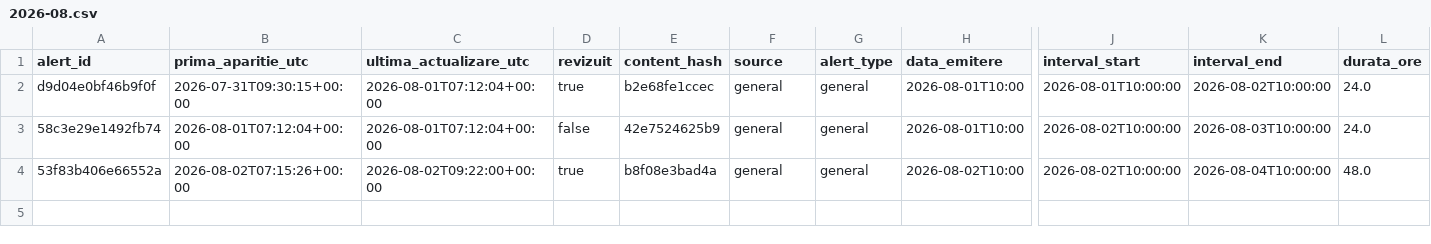
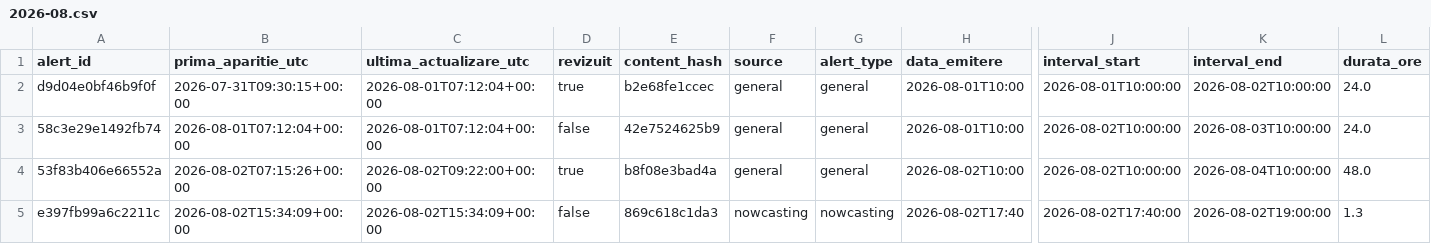
Before and after one commit to mariusbudileanu/date-meteo, a CSV file: public/istoric/2026/2026-08.csv, drawn as a sheet; only a part is shown, gaps mark what is left out; rows hold the shown columns only; the diff names each change by its address in the sheet, - before the commit and + after, or states it on an @@ line.

```diff
--- a/public/istoric/2026/2026-08.csv
+++ b/public/istoric/2026/2026-08.csv
+row 5: e397fb99a6c2211c | 2026-08-02T15:34:09+00:00 | 2026-08-02T15:34:09+00:00 | false | 869c618c1da3 | nowcasting | nowcasting | 2026-08-02T17:40 | 2026-08-02T17:40:00 | 2026-08-02T19:00:00 | 1.3
```
Also changed, not shown: 16 other files.
